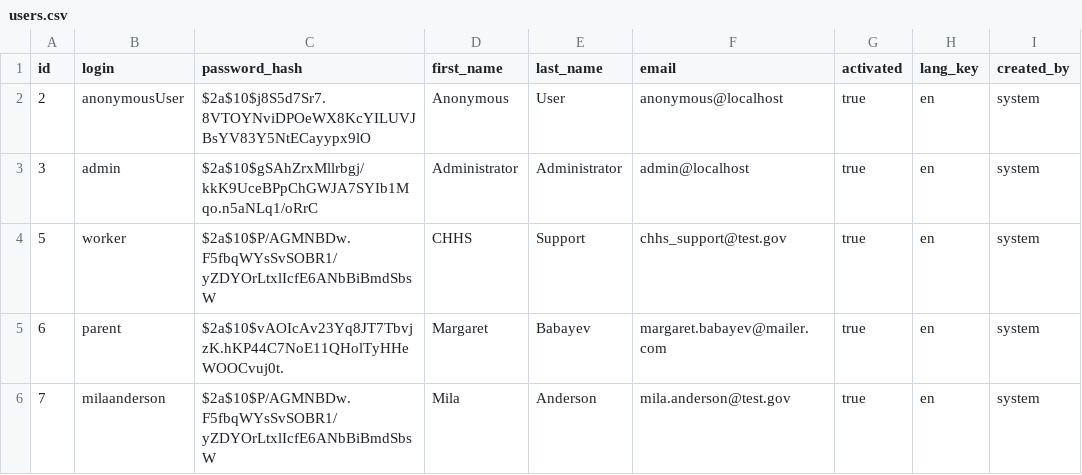
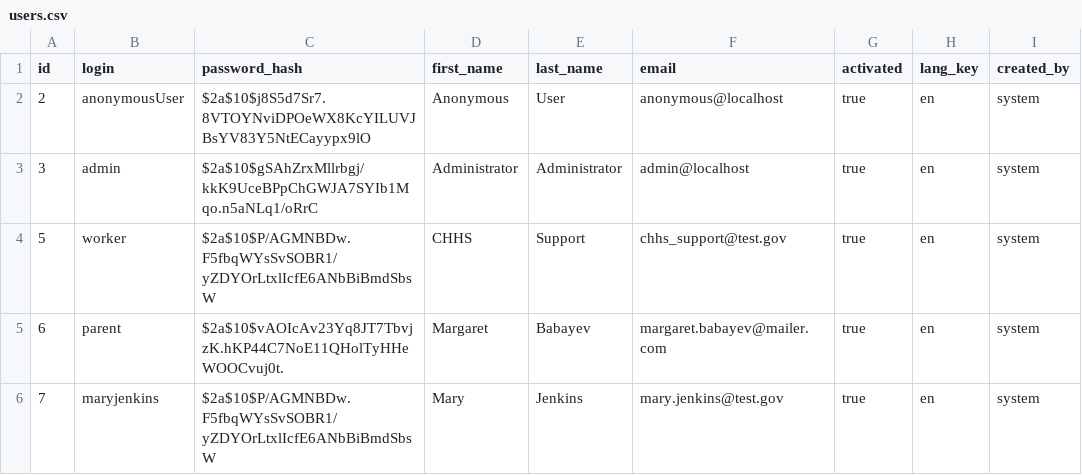
Before and after one commit to hhstechgroup/chhs-adpq, a CSV file: src/main/resources/config/liquibase/users.csv, drawn as a sheet; only a part is shown; the diff names each change by its address in the sheet, - before the commit and + after, or states it on an @@ line.

Commit message:
APQD-114: case worker name for welcome message was changed

```diff
--- a/src/main/resources/config/liquibase/users.csv
+++ b/src/main/resources/config/liquibase/users.csv
-B6 (login): milaanderson
+B6 (login): maryjenkins
-D6 (first_name): Mila
+D6 (first_name): Mary
-E6 (last_name): Anderson
+E6 (last_name): Jenkins
-F6 (email): mila.anderson@test.gov
+F6 (email): mary.jenkins@test.gov
```
Also changed, not shown: 1 other file.
